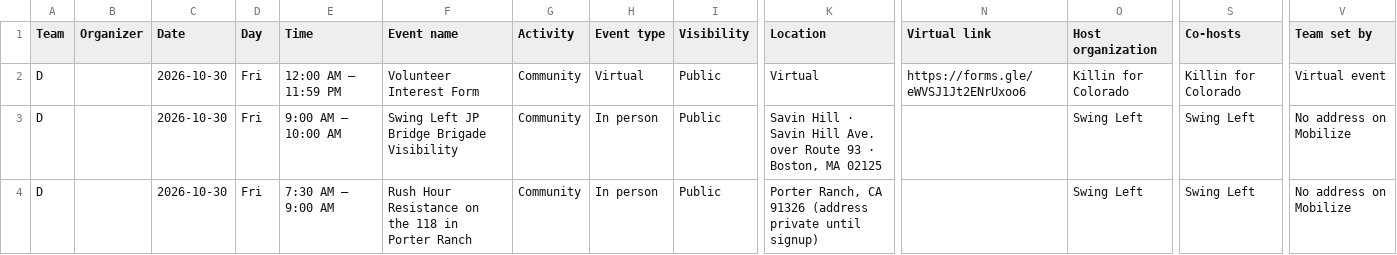
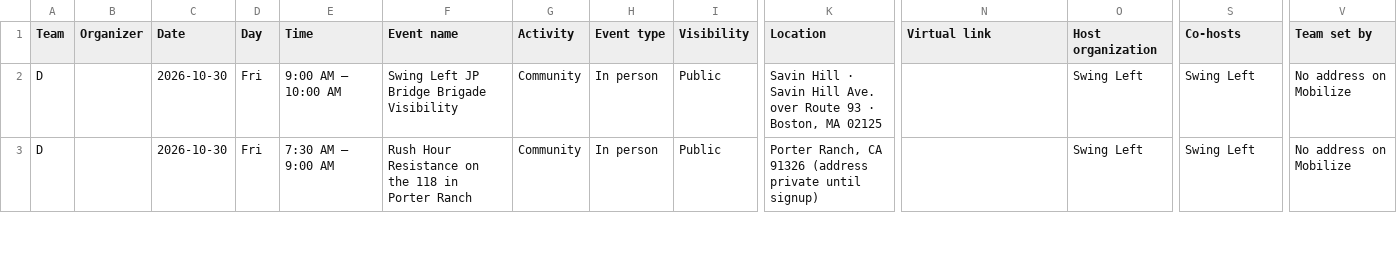
Before and after one commit to sierrarodriguez0507/regionsmap, a CSV file: event-list.csv, drawn as a sheet; only a part is shown, gaps mark what is left out; rows hold the shown columns only; the diff names each change by its address in the sheet, - before the commit and + after, or states it on an @@ line.

Commit message:
Update Mobilize events

```diff
--- a/event-list.csv
+++ b/event-list.csv
-row 2: D |  | 2026-10-30 | Fri | 12:00 AM – 11:59 PM | Volunteer Interest Form | Community | Virtual | Public | Virtual | https://forms.gle/eWVSJ1Jt2ENrUxoo6 | Killin for Colorado | Killin for Colorado | Virtual event
```
Also changed, not shown: 2 other files.
